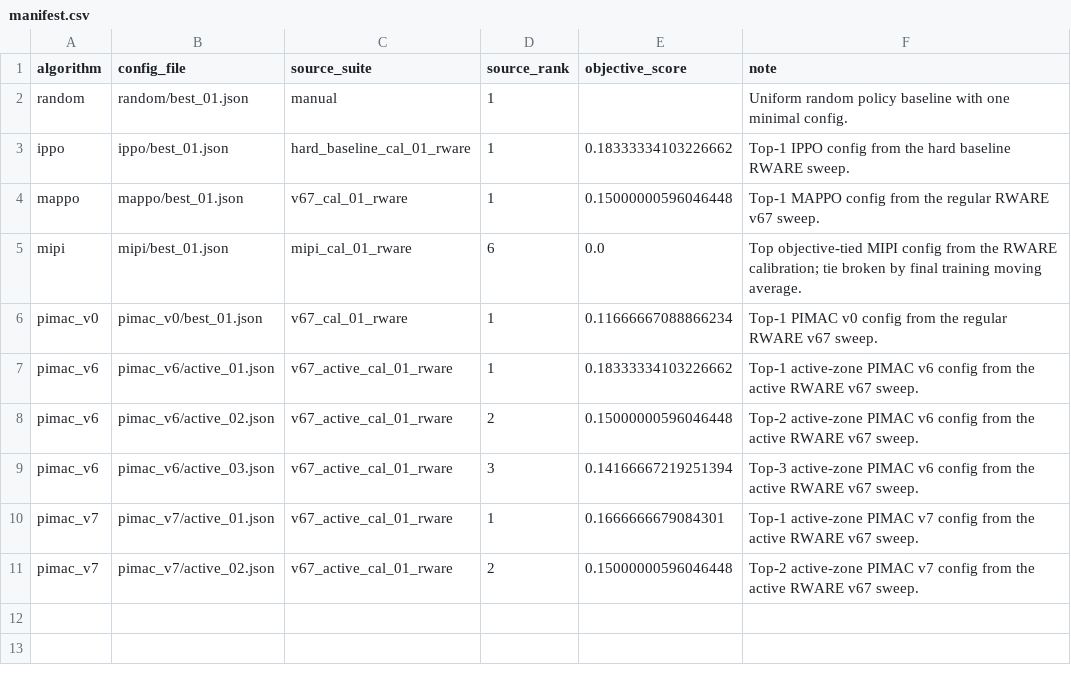
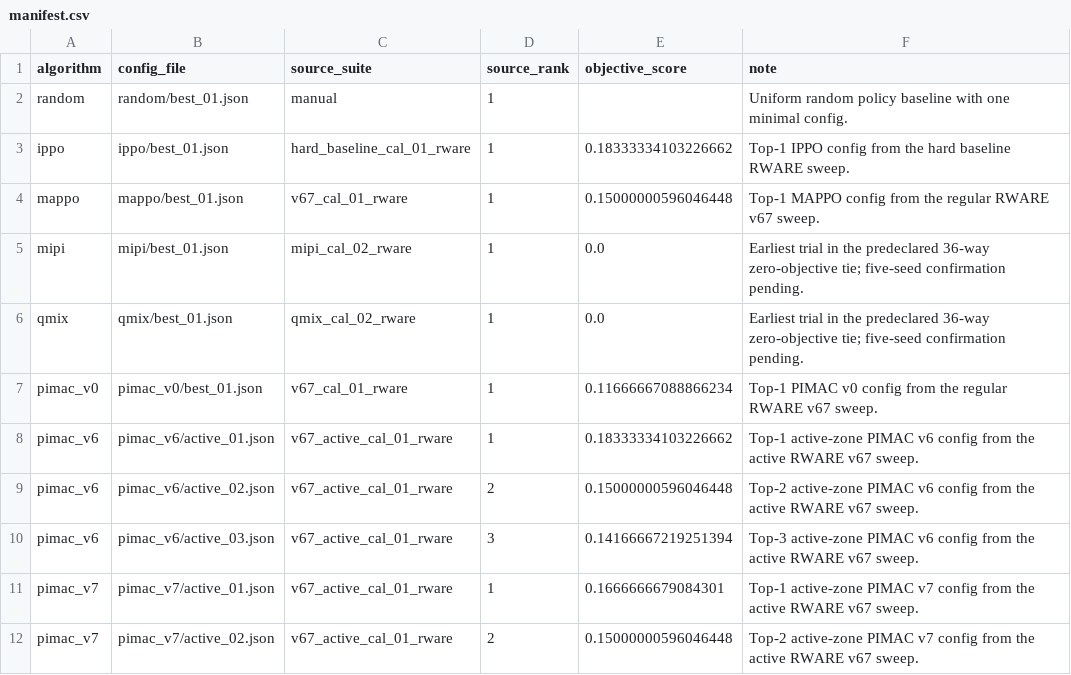
Before and after one commit to aonurakman/pimac, a CSV file: robotic_warehouse_dynamic/configs/manifest.csv, drawn as a sheet.

```diff
--- a/robotic_warehouse_dynamic/configs/manifest.csv
+++ b/robotic_warehouse_dynamic/configs/manifest.csv
@@ -4,3 +4,4 @@ ippo,ippo/best_01.json,hard_baseline_cal_01_rware,1,0.18333334103226662,Top-1 IP
 mappo,mappo/best_01.json,v67_cal_01_rware,1,0.15000000596046448,Top-1 MAPPO config from the regular RWARE v67 sweep.
-mipi,mipi/best_01.json,mipi_cal_01_rware,6,0.0,Top objective-tied MIPI config from the RWARE calibration; tie broken by final training moving average.
+mipi,mipi/best_01.json,mipi_cal_02_rware,1,0.0,Earliest trial in the predeclared 36-way zero-objective tie; five-seed confirmation pending.
+qmix,qmix/best_01.json,qmix_cal_02_rware,1,0.0,Earliest trial in the predeclared 36-way zero-objective tie; five-seed confirmation pending.
 pimac_v0,pimac_v0/best_01.json,v67_cal_01_rware,1,0.11666667088866234,Top-1 PIMAC v0 config from the regular RWARE v67 sweep.
```
Also changed, not shown: lbf_hard/configs/manifest.csv, simple_spread_dynamic_hard/configs/manifest.csv, 10 other files.
